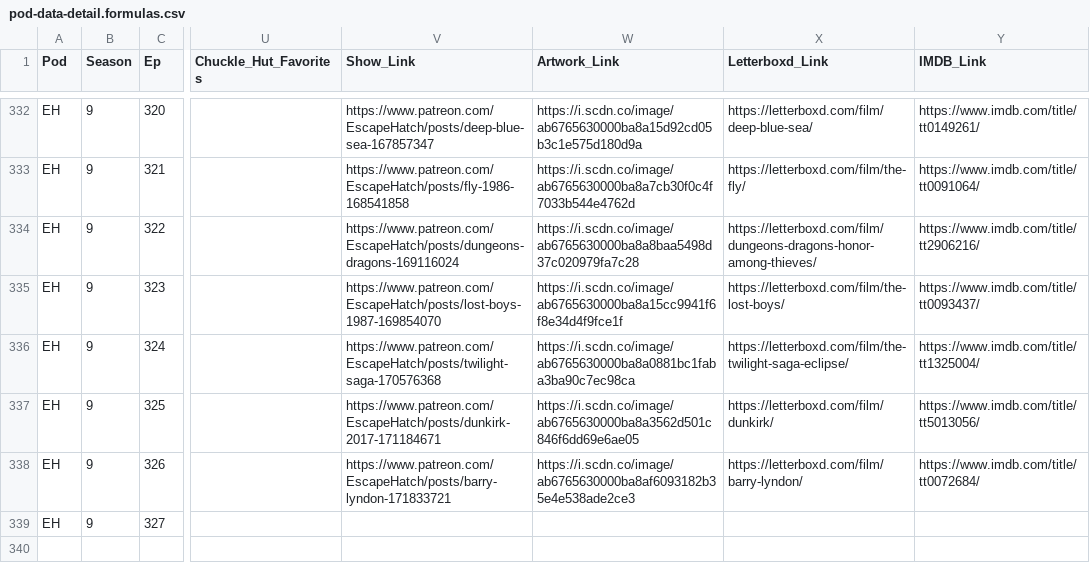
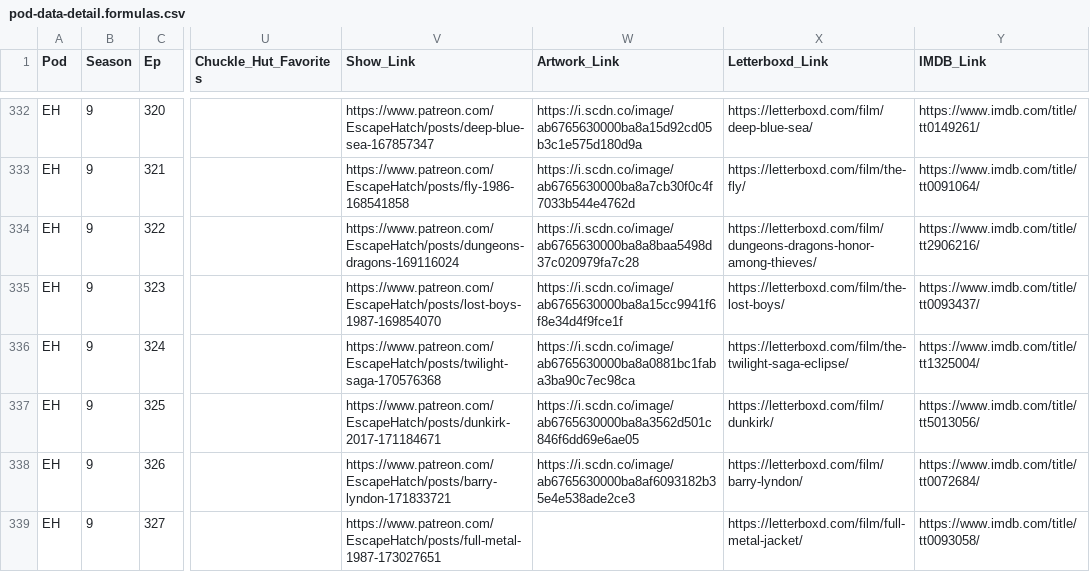
Before and after one commit to jbennygold/transcript-app, a CSV file: data/sheet-backup/pod-data-detail.formulas.csv, drawn as a sheet; only a part is shown, gaps mark what is left out; the diff names each change by its address in the sheet, - before the commit and + after, or states it on an @@ line.

```diff
--- a/data/sheet-backup/pod-data-detail.formulas.csv
+++ b/data/sheet-backup/pod-data-detail.formulas.csv
-V339 (Show_Link): (empty)
+V339 (Show_Link): https://www.patreon.com/EscapeHatch/posts/full-metal-1987-173027651
-X339 (Letterboxd_Link): (empty)
+X339 (Letterboxd_Link): https://letterboxd.com/film/full-metal-jacket/
-Y339 (IMDB_Link): (empty)
+Y339 (IMDB_Link): https://www.imdb.com/title/tt0093058/
```
Also changed, not shown: data/sheet-backup/pod-data-detail.values.csv, 2 other files.
